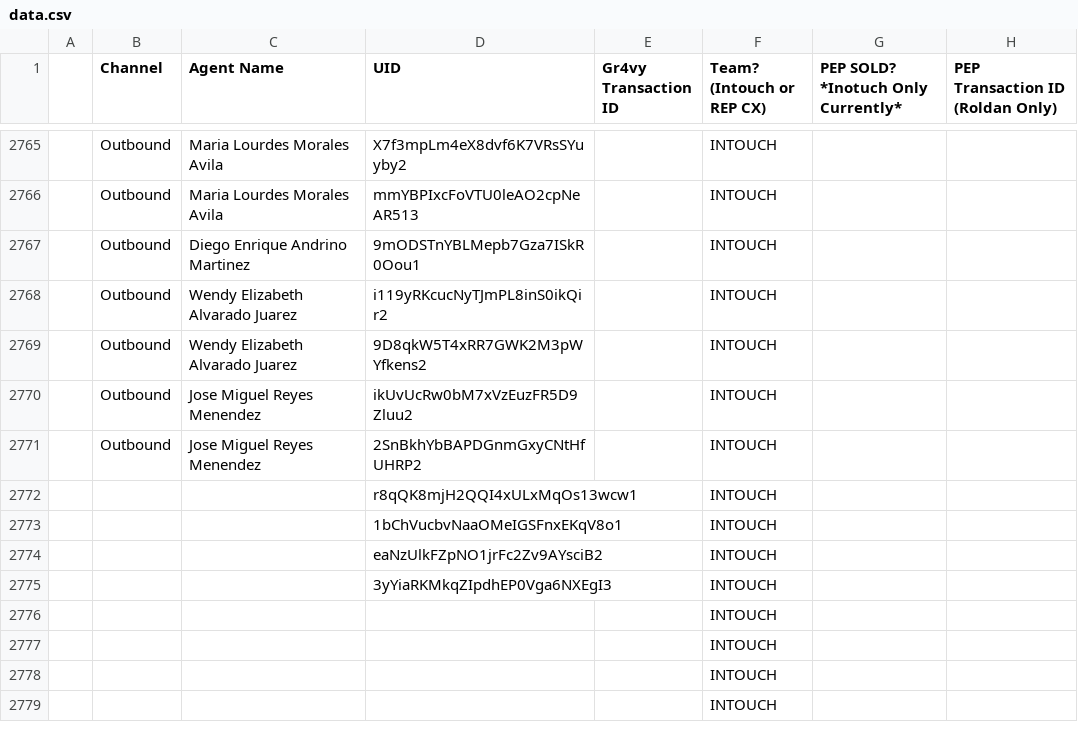
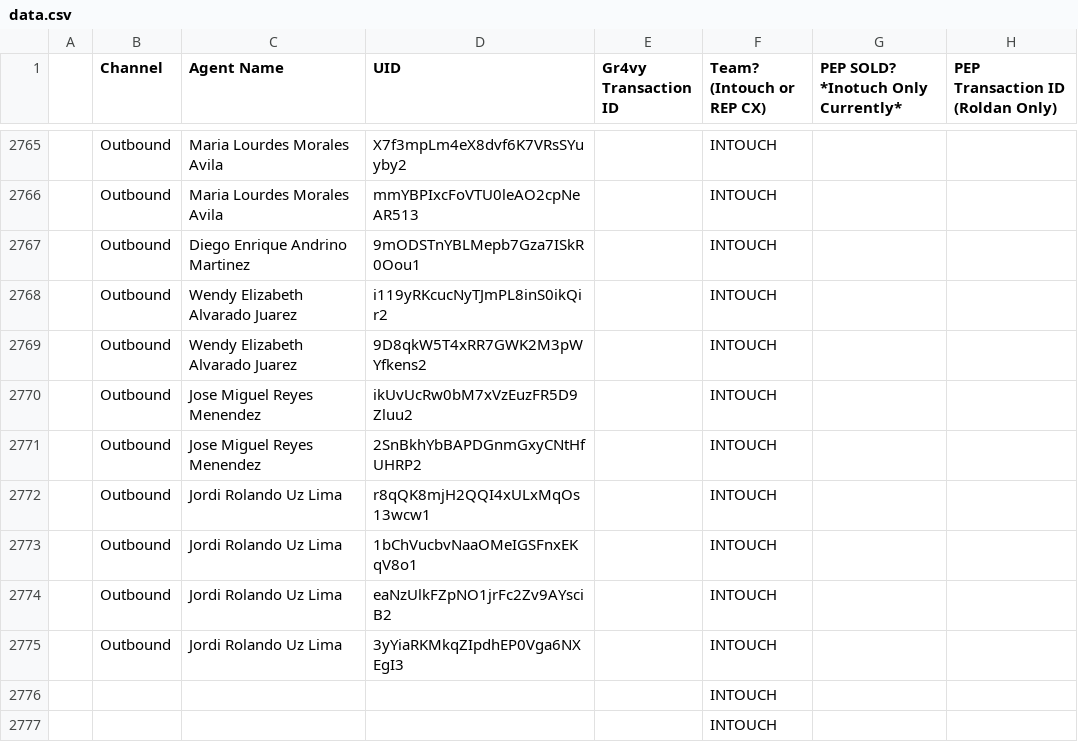
Before and after one commit to joshuawagner-create/leaderboard-data, a CSV file: data.csv, drawn as a sheet; only a part is shown, gaps mark what is left out; the shorter side is filled out with more unchanged rows.

Commit message:
Update leaderboard data 2026-11-09T18:04:05.453Z

```diff
--- a/data.csv
+++ b/data.csv
@@ -2771,6 +2771,6 @@
 ,Outbound,Jose Miguel Reyes Menendez,2SnBkhYbBAPDGnmGxyCNtHfUHRP2,,INTOUCH,,
-,,,r8qQK8mjH2QQI4xULxMqOs13wcw1,,INTOUCH,,
-,,,1bChVucbvNaaOMeIGSFnxEKqV8o1,,INTOUCH,,
-,,,eaNzUlkFZpNO1jrFc2Zv9AYsciB2,,INTOUCH,,
-,,,3yYiaRKMkqZIpdhEP0Vga6NXEgI3,,INTOUCH,,
+,Outbound,Jordi Rolando Uz Lima,r8qQK8mjH2QQI4xULxMqOs13wcw1,,INTOUCH,,
+,Outbound,Jordi Rolando Uz Lima,1bChVucbvNaaOMeIGSFnxEKqV8o1,,INTOUCH,,
+,Outbound,Jordi Rolando Uz Lima,eaNzUlkFZpNO1jrFc2Zv9AYsciB2,,INTOUCH,,
+,Outbound,Jordi Rolando Uz Lima,3yYiaRKMkqZIpdhEP0Vga6NXEgI3,,INTOUCH,,
 ,,,,,INTOUCH,,
```
